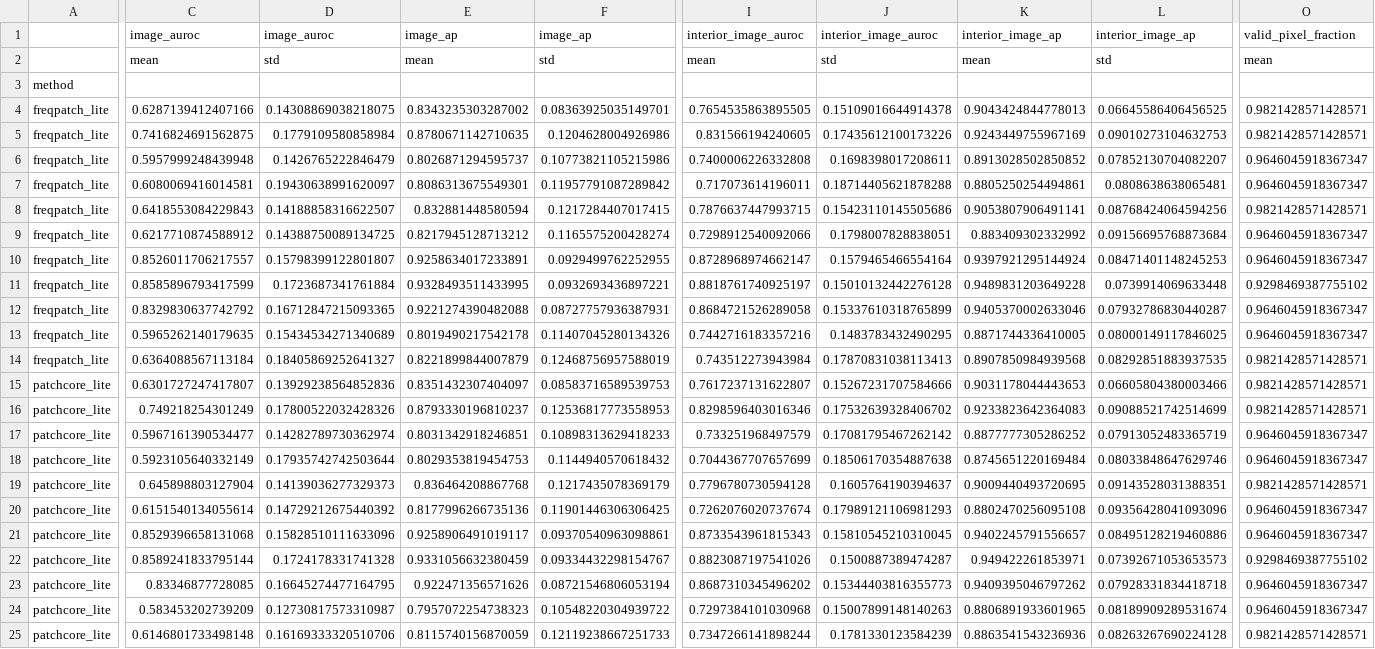
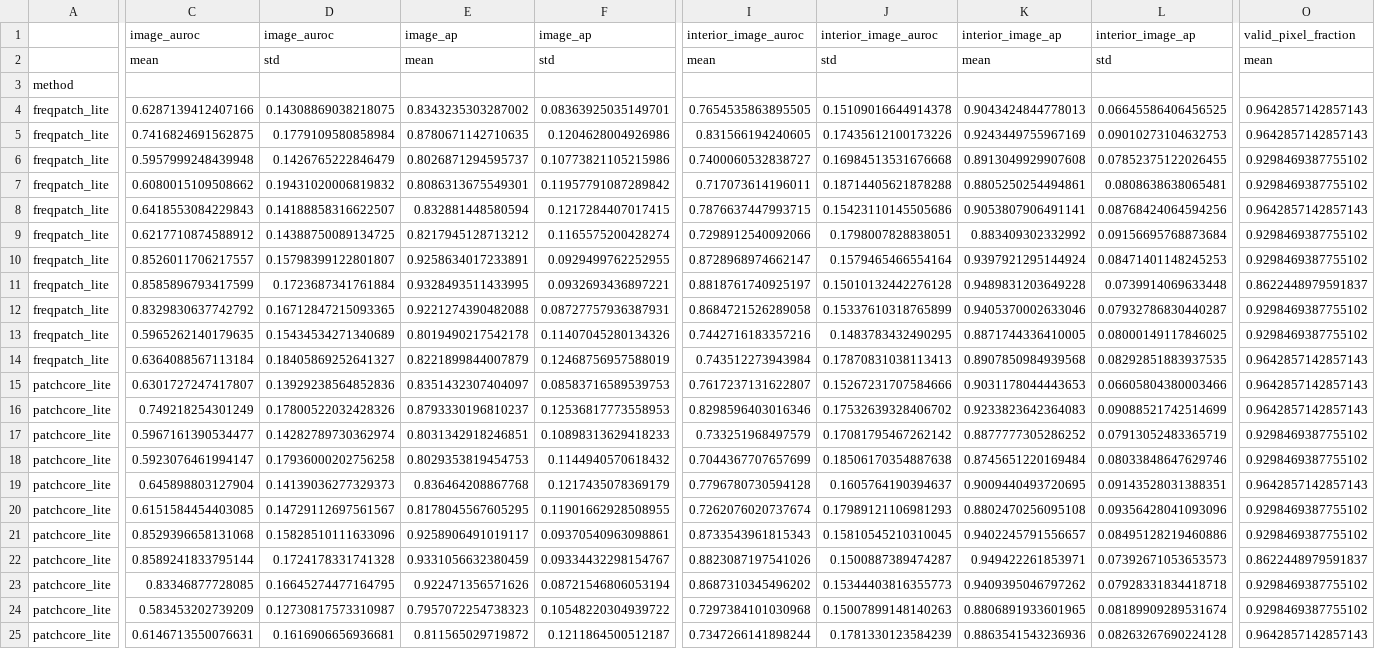
Before and after one commit to 1922733078-lab/CalibFreq-Patch, a CSV file: results/tables/shift_diagnostics.csv, drawn as a sheet; only a part is shown, gaps mark what is left out; the diff names each change by its address in the sheet, - before the commit and + after, or states it on an @@ line.

```diff
--- a/results/tables/shift_diagnostics.csv
+++ b/results/tables/shift_diagnostics.csv
-O4:O5: 0.9821428571428571
+O4:O5: 0.9642857142857143
-I6: 0.7400006226332808
+I6: 0.7400060532838727
-J6: 0.1698398017208611
+J6: 0.16984513531676668
-K6: 0.8913028502850852
+K6: 0.8913049929907608
-L6: 0.07852130704082207
+L6: 0.07852375122026455
-O6:O7: 0.9646045918367347
+O6:O7: 0.9298469387755102
-C7: 0.6080069416014581
+C7: 0.6080015109508662
-D7: 0.19430638991620097
+D7: 0.19431020006819832
-O8: 0.9821428571428571
+O8: 0.9642857142857143
-O9:O10: 0.9646045918367347
+O9:O10: 0.9298469387755102
-O11: 0.9298469387755102
+O11: 0.8622448979591837
-O12:O13: 0.9646045918367347
+O12:O13: 0.9298469387755102
-O14:O16: 0.9821428571428571
+O14:O16: 0.9642857142857143
-O17:O18: 0.9646045918367347
+O17:O18: 0.9298469387755102
-C18: 0.5923105640332149
+C18: 0.5923076461994147
-D18: 0.17935742742503644
+D18: 0.17936000202756258
-O19: 0.9821428571428571
+O19: 0.9642857142857143
-C20: 0.6151540134055614
+C20: 0.6151584454403085
-D20: 0.14729212675440392
+D20: 0.14729112697561567
-E20: 0.8177996266735136
+E20: 0.8178045567605295
-F20: 0.11901446306306425
+F20: 0.11901662928508955
-O20:O21: 0.9646045918367347
+O20:O21: 0.9298469387755102
-O22: 0.9298469387755102
+O22: 0.8622448979591837
-O23:O24: 0.9646045918367347
+O23:O24: 0.9298469387755102
-C25: 0.6146801733498148
+C25: 0.6146713550076631
-D25: 0.16169333320510706
+D25: 0.1616906656936681
-E25: 0.8115740156870059
+E25: 0.811565029719872
-F25: 0.12119238667251733
+F25: 0.1211864500512187
-O25: 0.9821428571428571
+O25: 0.9642857142857143
```
Also changed, not shown: results/tables/main_per_category_seed.csv, 21 other files.
